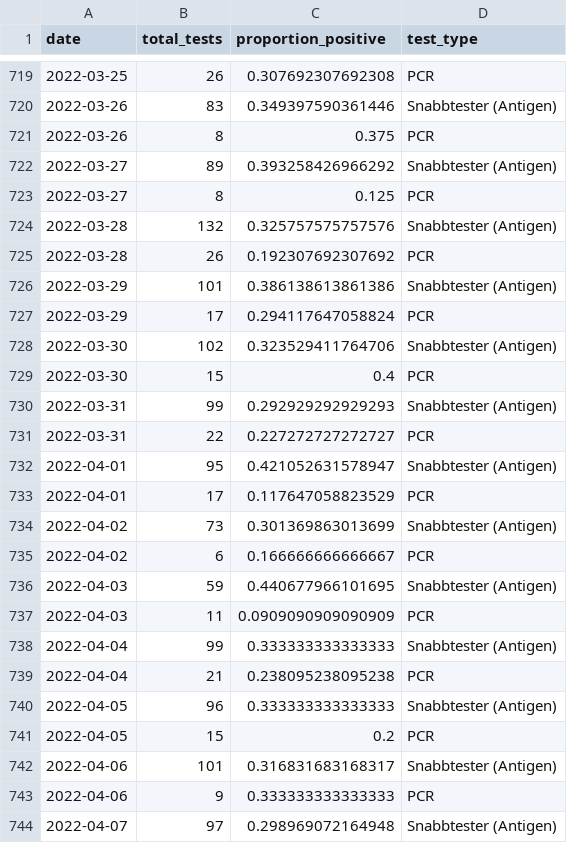
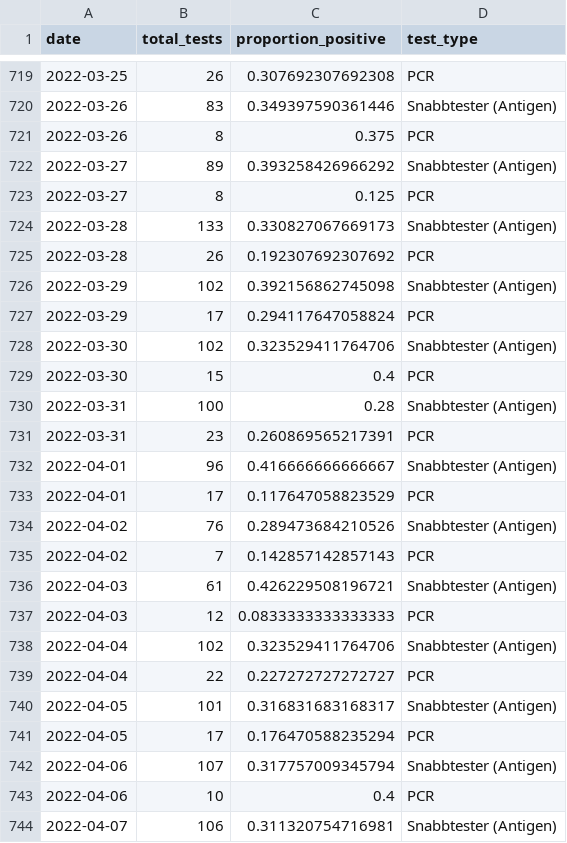
Before and after one commit to csss-resultat/openData, a CSV file: datasets/csss_tester.csv, drawn as a sheet; only a part is shown, gaps mark what is left out; the diff covers the shown part only.

```diff
--- a/datasets/csss_tester.csv
+++ b/datasets/csss_tester.csv
@@ -723,5 +723,5 @@ date,total_tests,proportion_positive,test_type
 2022-03-27,8,0.125,PCR
-2022-03-28,132,0.325757575757576,Snabbtester (Antigen)
+2022-03-28,133,0.330827067669173,Snabbtester (Antigen)
 2022-03-28,26,0.192307692307692,PCR
-2022-03-29,101,0.386138613861386,Snabbtester (Antigen)
+2022-03-29,102,0.392156862745098,Snabbtester (Antigen)
 2022-03-29,17,0.294117647058824,PCR
@@ -729,16 +729,16 @@ date,total_tests,proportion_positive,test_type
 2022-03-30,15,0.4,PCR
-2022-03-31,99,0.292929292929293,Snabbtester (Antigen)
-2022-03-31,22,0.227272727272727,PCR
-2022-04-01,95,0.421052631578947,Snabbtester (Antigen)
+2022-03-31,100,0.28,Snabbtester (Antigen)
+2022-03-31,23,0.260869565217391,PCR
+2022-04-01,96,0.416666666666667,Snabbtester (Antigen)
 2022-04-01,17,0.117647058823529,PCR
-2022-04-02,73,0.301369863013699,Snabbtester (Antigen)
-2022-04-02,6,0.166666666666667,PCR
-2022-04-03,59,0.440677966101695,Snabbtester (Antigen)
-2022-04-03,11,0.0909090909090909,PCR
-2022-04-04,99,0.333333333333333,Snabbtester (Antigen)
-2022-04-04,21,0.238095238095238,PCR
-2022-04-05,96,0.333333333333333,Snabbtester (Antigen)
-2022-04-05,15,0.2,PCR
-2022-04-06,101,0.316831683168317,Snabbtester (Antigen)
-2022-04-06,9,0.333333333333333,PCR
-2022-04-07,97,0.298969072164948,Snabbtester (Antigen)
+2022-04-02,76,0.289473684210526,Snabbtester (Antigen)
+2022-04-02,7,0.142857142857143,PCR
+2022-04-03,61,0.426229508196721,Snabbtester (Antigen)
+2022-04-03,12,0.0833333333333333,PCR
+2022-04-04,102,0.323529411764706,Snabbtester (Antigen)
+2022-04-04,22,0.227272727272727,PCR
+2022-04-05,101,0.316831683168317,Snabbtester (Antigen)
+2022-04-05,17,0.176470588235294,PCR
+2022-04-06,107,0.317757009345794,Snabbtester (Antigen)
+2022-04-06,10,0.4,PCR
+2022-04-07,106,0.311320754716981,Snabbtester (Antigen)
```
Also changed, not shown: 3 added rows and 35 edited cells elsewhere in this file, datasets/csss_symptom.csv, datasets/lan_senaste.csv, 1 other file.
